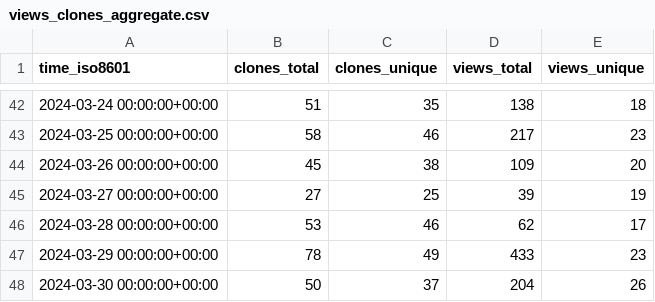
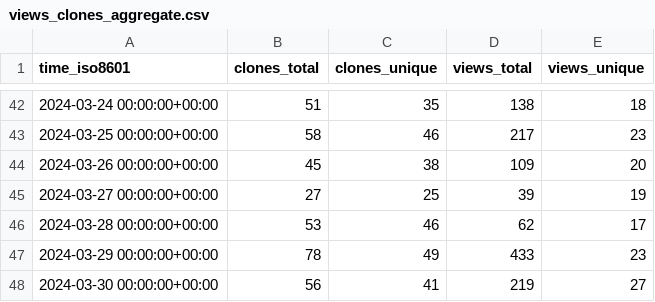
Before and after one commit to Feel-ix-343/markdown-oxide, a CSV file: Feel-ix-343/markdown-oxide/ghrs-data/views_clones_aggregate.csv, drawn as a sheet; only a part is shown, gaps mark what is left out.

```diff
--- a/Feel-ix-343/markdown-oxide/ghrs-data/views_clones_aggregate.csv
+++ b/Feel-ix-343/markdown-oxide/ghrs-data/views_clones_aggregate.csv
@@ -47,2 +47,2 @@ time_iso8601,clones_total,clones_unique,views_total,views_unique
 2024-03-29 00:00:00+00:00,78,49,433,23
-2024-03-30 00:00:00+00:00,50,37,204,26
+2024-03-30 00:00:00+00:00,56,41,219,27
```
Also changed, not shown: 1 other file.
